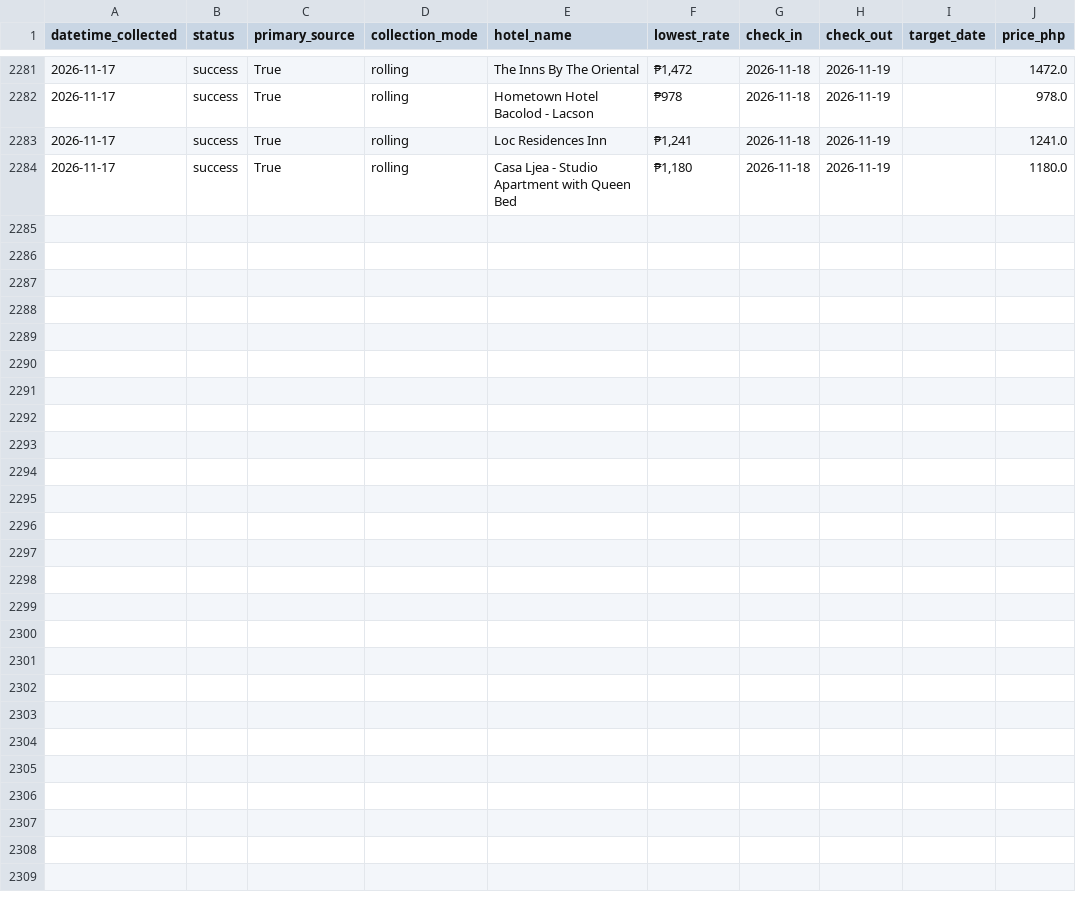
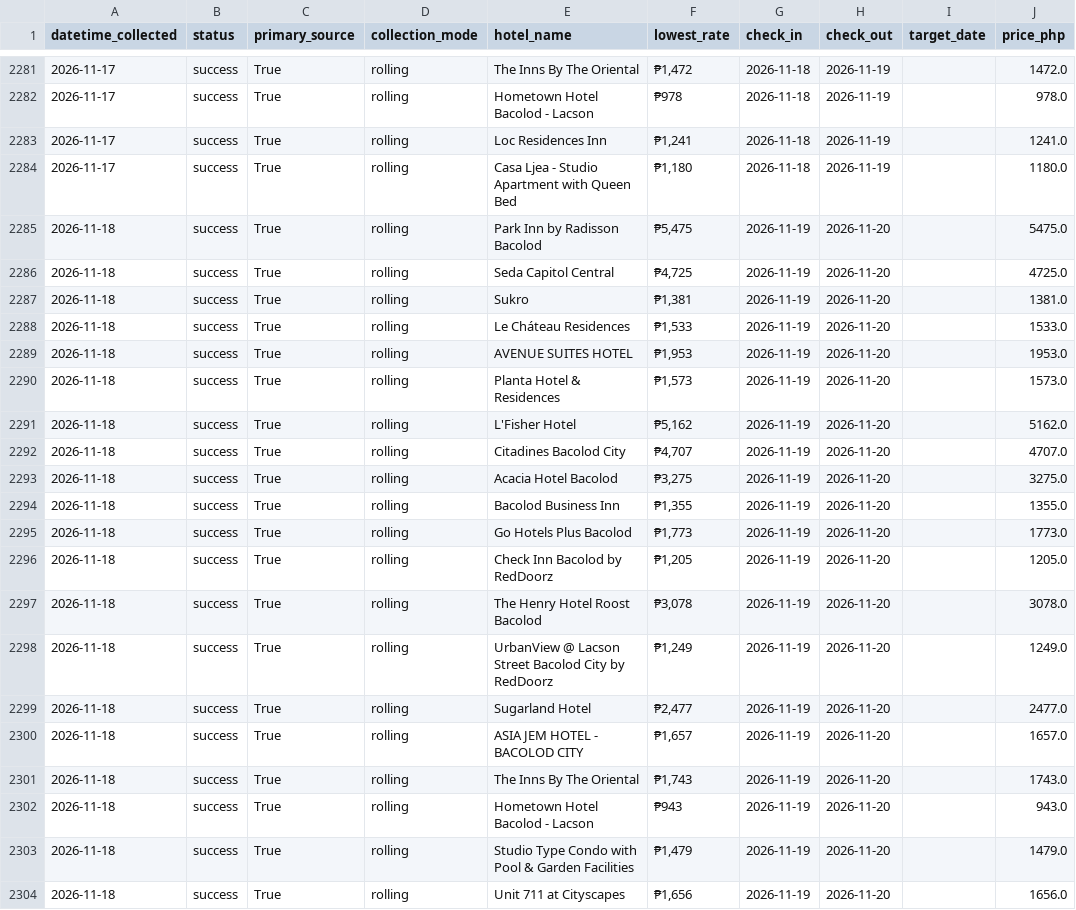
Before and after one commit to Naehum-Dela-Cruz/dep-data-engineering-naehum, a CSV file: data/processed/cleaned_hotels.csv, drawn as a sheet; only a part is shown, gaps mark what is left out.

```diff
--- a/data/processed/cleaned_hotels.csv
+++ b/data/processed/cleaned_hotels.csv
@@ -2284 +2284,21 @@ datetime_collected,status,primary_source,collection_mode,hotel_name,lowest_rate,
 2026-11-17,success,True,rolling,Casa Ljea - Studio Apartment with Queen Bed,"₱1,180",2026-11-18,2026-11-19,,1180.0
+2026-11-18,success,True,rolling,Park Inn by Radisson Bacolod,"₱5,475",2026-11-19,2026-11-20,,5475.0
+2026-11-18,success,True,rolling,Seda Capitol Central,"₱4,725",2026-11-19,2026-11-20,,4725.0
+2026-11-18,success,True,rolling,Sukro,"₱1,381",2026-11-19,2026-11-20,,1381.0
+2026-11-18,success,True,rolling,Le Cháteau Residences,"₱1,533",2026-11-19,2026-11-20,,1533.0
+2026-11-18,success,True,rolling,AVENUE SUITES HOTEL,"₱1,953",2026-11-19,2026-11-20,,1953.0
+2026-11-18,success,True,rolling,Planta Hotel & Residences,"₱1,573",2026-11-19,2026-11-20,,1573.0
+2026-11-18,success,True,rolling,L'Fisher Hotel,"₱5,162",2026-11-19,2026-11-20,,5162.0
+2026-11-18,success,True,rolling,Citadines Bacolod City,"₱4,707",2026-11-19,2026-11-20,,4707.0
+2026-11-18,success,True,rolling,Acacia Hotel Bacolod,"₱3,275",2026-11-19,2026-11-20,,3275.0
+2026-11-18,success,True,rolling,Bacolod Business Inn,"₱1,355",2026-11-19,2026-11-20,,1355.0
+2026-11-18,success,True,rolling,Go Hotels Plus Bacolod,"₱1,773",2026-11-19,2026-11-20,,1773.0
+2026-11-18,success,True,rolling,Check Inn Bacolod by RedDoorz,"₱1,205",2026-11-19,2026-11-20,,1205.0
+2026-11-18,success,True,rolling,The Henry Hotel Roost Bacolod,"₱3,078",2026-11-19,2026-11-20,,3078.0
+2026-11-18,success,True,rolling,UrbanView @ Lacson Street Bacolod City by RedDoorz,"₱1,249",2026-11-19,2026-11-20,,1249.0
+2026-11-18,success,True,rolling,Sugarland Hotel,"₱2,477",2026-11-19,2026-11-20,,2477.0
+2026-11-18,success,True,rolling,ASIA JEM HOTEL - BACOLOD CITY,"₱1,657",2026-11-19,2026-11-20,,1657.0
+2026-11-18,success,True,rolling,The Inns By The Oriental,"₱1,743",2026-11-19,2026-11-20,,1743.0
+2026-11-18,success,True,rolling,Hometown Hotel Bacolod - Lacson,₱943,2026-11-19,2026-11-20,,943.0
+2026-11-18,success,True,rolling,Studio Type Condo with Pool & Garden Facilities,"₱1,479",2026-11-19,2026-11-20,,1479.0
+2026-11-18,success,True,rolling,Unit 711 at Cityscapes,"₱1,656",2026-11-19,2026-11-20,,1656.0
```
Also changed, not shown: data/processed/cleaned_flights.csv, data/processed/cleaned_trends.csv, 1 other file.
